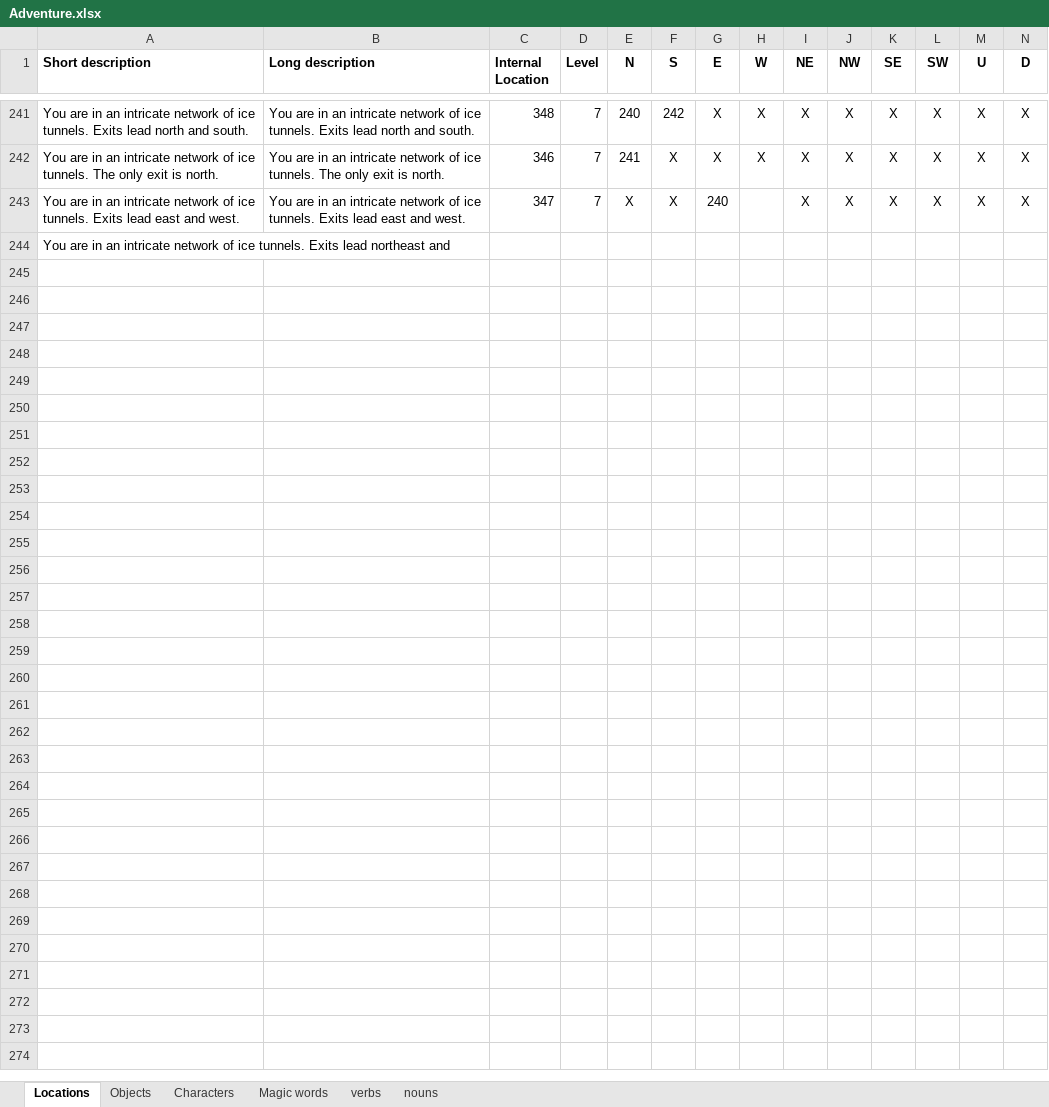
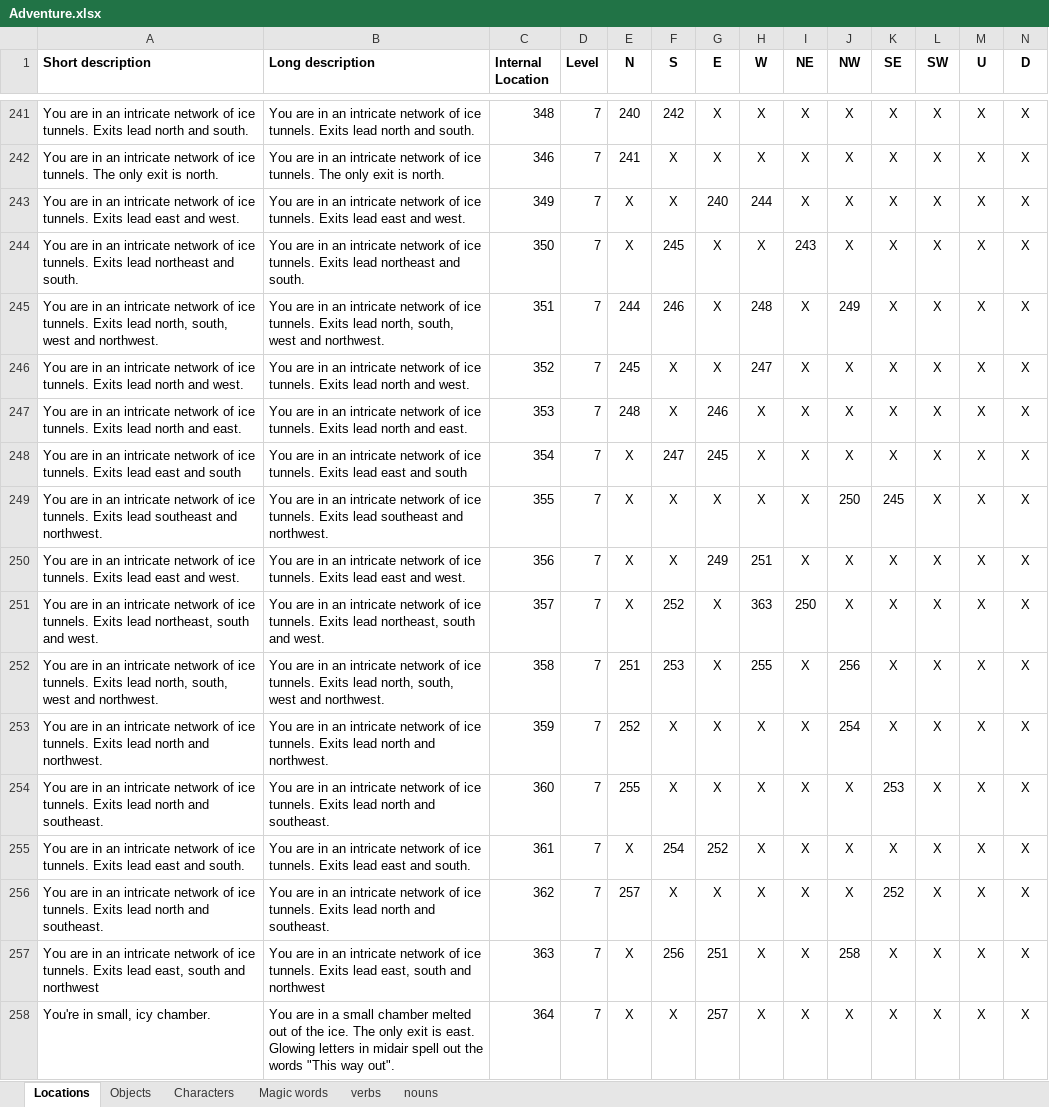
Before and after one commit to bolosky/Adventure-wherigo, an Excel workbook: Adventure.xlsx, sheet Locations, drawn as a sheet; only a part is shown, gaps mark what is left out; values as stored, in another font and other column widths than the file's, no borders; removed rows and columns are numbered as before the commit, all else as after; rows hold the shown columns only; the diff names each change by its address in the sheet, - before the commit and + after, or states it on an @@ line.

```diff
--- a/Adventure.xlsx (sheet Locations)
+++ b/Adventure.xlsx (sheet Locations)
-C243 (Internal Location): 347
+C243 (Internal Location): 349
-H243 (W): (empty)
+H243 (W): 244
-row 244: You are in an intricate network of ice tunnels. Exits lead northeast and
+row 244: You are in an intricate network of ice tunnels. Exits lead northeast and south. | You are in an intricate network of ice tunnels. Exits lead northeast and south. | 350 | 7 | X | 245 | X | X | 243 | X | X | X | X | X
+row 245: You are in an intricate network of ice tunnels. Exits lead north, south, west and northwest. | You are in an intricate network of ice tunnels. Exits lead north, south, west and northwest. | 351 | 7 | 244 | 246 | X | 248 | X | 249 | X | X | X | X
+row 246: You are in an intricate network of ice tunnels. Exits lead north and west. | You are in an intricate network of ice tunnels. Exits lead north and west. | 352 | 7 | 245 | X | X | 247 | X | X | X | X | X | X
+row 247: You are in an intricate network of ice tunnels. Exits lead north and east. | You are in an intricate network of ice tunnels. Exits lead north and east. | 353 | 7 | 248 | X | 246 | X | X | X | X | X | X | X
+row 248: You are in an intricate network of ice tunnels. Exits lead east and south | You are in an intricate network of ice tunnels. Exits lead east and south | 354 | 7 | X | 247 | 245 | X | X | X | X | X | X | X
+row 249: You are in an intricate network of ice tunnels. Exits lead southeast and northwest. | You are in an intricate network of ice tunnels. Exits lead southeast and northwest. | 355 | 7 | X | X | X | X | X | 250 | 245 | X | X | X
+row 250: You are in an intricate network of ice tunnels. Exits lead east and west. | You are in an intricate network of ice tunnels. Exits lead east and west. | 356 | 7 | X | X | 249 | 251 | X | X | X | X | X | X
+row 251: You are in an intricate network of ice tunnels. Exits lead northeast, south and west. | You are in an intricate network of ice tunnels. Exits lead northeast, south and west. | 357 | 7 | X | 252 | X | 363 | 250 | X | X | X | X | X
+row 252: You are in an intricate network of ice tunnels. Exits lead north, south, west and northwest. | You are in an intricate network of ice tunnels. Exits lead north, south, west and northwest. | 358 | 7 | 251 | 253 | X | 255 | X | 256 | X | X | X | X
+row 253: You are in an intricate network of ice tunnels. Exits lead north and northwest. | You are in an intricate network of ice tunnels. Exits lead north and northwest. | 359 | 7 | 252 | X | X | X | X | 254 | X | X | X | X
+row 254: You are in an intricate network of ice tunnels. Exits lead north and southeast. | You are in an intricate network of ice tunnels. Exits lead north and southeast. | 360 | 7 | 255 | X | X | X | X | X | 253 | X | X | X
+row 255: You are in an intricate network of ice tunnels. Exits lead east and south. | You are in an intricate network of ice tunnels. Exits lead east and south. | 361 | 7 | X | 254 | 252 | X | X | X | X | X | X | X
+row 256: You are in an intricate network of ice tunnels. Exits lead north and southeast. | You are in an intricate network of ice tunnels. Exits lead north and southeast. | 362 | 7 | 257 | X | X | X | X | X | 252 | X | X | X
+row 257: You are in an intricate network of ice tunnels. Exits lead east, south and northwest | You are in an intricate network of ice tunnels. Exits lead east, south and northwest | 363 | 7 | X | 256 | 251 | X | X | 258 | X | X | X | X
+row 258: You're in small, icy chamber. | You are in a small chamber melted out of the ice. The only exit is east. Glowing letters in midair spell out the words "This way out". | 364 | 7 | X | X | 257 | X | X | X | X | X | X | X
```
Also changed, not shown: 8 other files.
